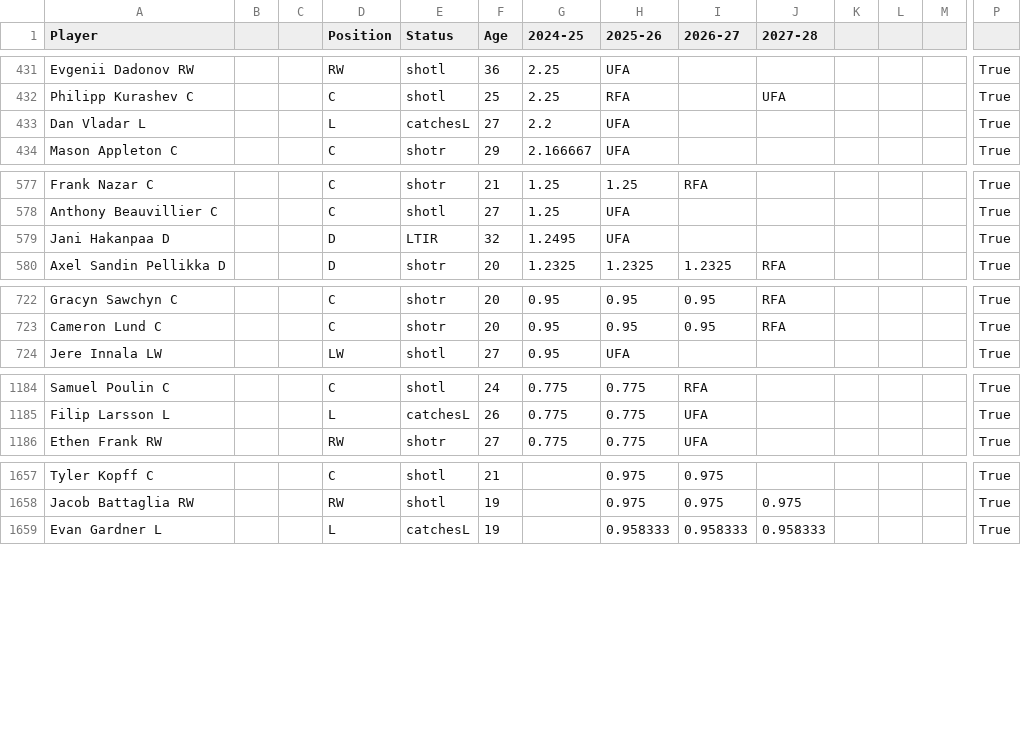
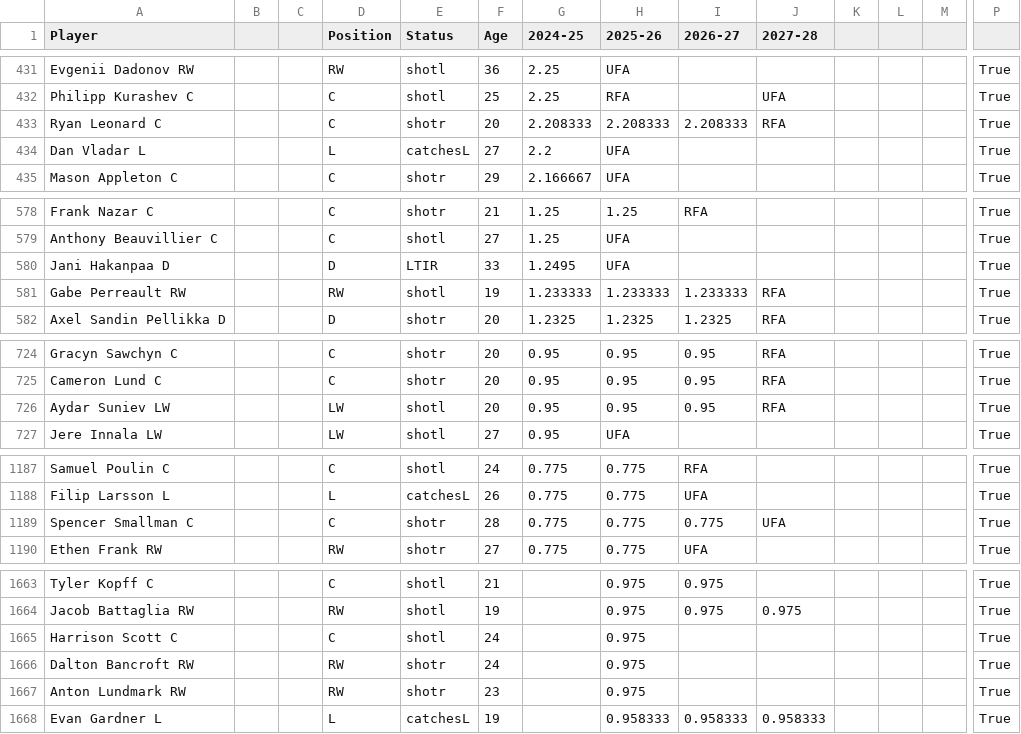
Before and after one commit to kww271/qBneK36JpdQetizHcQM7DMrCSz, a CSV file: caphits.csv, drawn as a sheet; only a part is shown, gaps mark what is left out; addresses are those after the commit; rows hold the shown columns only; the diff covers the shown part only; the diff names each change by its address in the sheet, - before the commit and + after, or states it on an @@ line.

```diff
--- a/caphits.csv
+++ b/caphits.csv
+row 433: Ryan Leonard C |  |  | C | shotr | 20 | 2.208333 | 2.208333 | 2.208333 | RFA |  |  |  | True
-F580 (Age): 32
+F580 (Age): 33
+row 581: Gabe Perreault RW |  |  | RW | shotl | 19 | 1.233333 | 1.233333 | 1.233333 | RFA |  |  |  | True
+row 726: Aydar Suniev LW |  |  | LW | shotl | 20 | 0.95 | 0.95 | 0.95 | RFA |  |  |  | True
+row 1189: Spencer Smallman C |  |  | C | shotr | 28 | 0.775 | 0.775 | 0.775 | UFA |  |  |  | True
+row 1665: Harrison Scott C |  |  | C | shotl | 24 |  | 0.975 |  |  |  |  |  | True
+row 1666: Dalton Bancroft RW |  |  | RW | shotr | 24 |  | 0.975 |  |  |  |  |  | True
+row 1667: Anton Lundmark RW |  |  | RW | shotr | 23 |  | 0.975 |  |  |  |  |  | True
```
Also changed, not shown: 15 added rows, 1 removed row and 18 edited cells elsewhere in this file.
